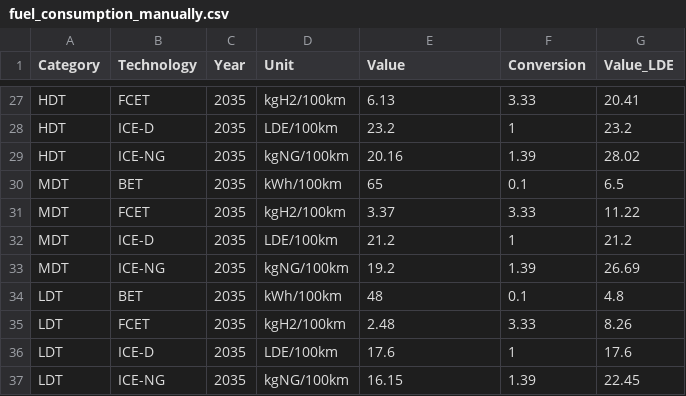
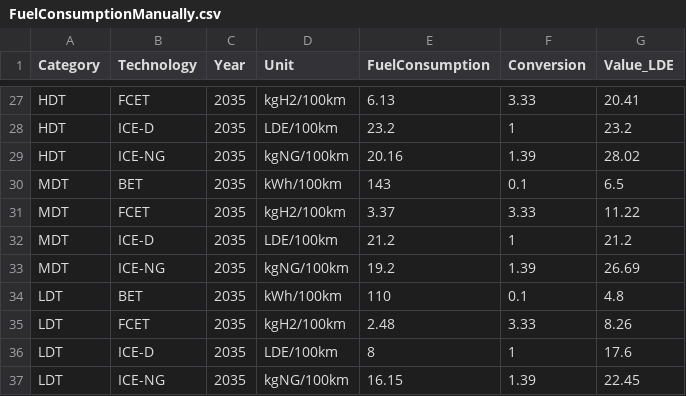
Before and after one commit to DonnieAI/wtfleetdecarbontco, a CSV file: data/FuelConsumptionManually.csv (was data/fuel_consumption_manually.csv), drawn as a sheet; only a part is shown, gaps mark what is left out; the diff covers the shown part only.

```diff
--- a/data/fuel_consumption_manually.csv
+++ b/data/FuelConsumptionManually.csv
@@ -1 +1 @@
-Category,Technology,Year,Unit,Value,Conversion,Value_LDE
+Category,Technology,Year,Unit,FuelConsumption,Conversion,Value_LDE
@@ -29,3 +29,3 @@ HDT,ICE-D,2035,LDE/100km,23.2,1,23.2
 HDT,ICE-NG,2035,kgNG/100km,20.16,1.39,28.02
-MDT,BET,2035,kWh/100km,65,0.1,6.5
+MDT,BET,2035,kWh/100km,143,0.1,6.5
 MDT,FCET,2035,kgH2/100km,3.37,3.33,11.22
@@ -33,5 +33,5 @@ MDT,ICE-D,2035,LDE/100km,21.2,1,21.2
 MDT,ICE-NG,2035,kgNG/100km,19.2,1.39,26.69
-LDT,BET,2035,kWh/100km,48,0.1,4.8
+LDT,BET,2035,kWh/100km,110,0.1,4.8
 LDT,FCET,2035,kgH2/100km,2.48,3.33,8.26
-LDT,ICE-D,2035,LDE/100km,17.6,1,17.6
+LDT,ICE-D,2035,LDE/100km,8,1,17.6
 LDT,ICE-NG,2035,kgNG/100km,16.15,1.39,22.45
```
Also changed, not shown: 9 edited cells elsewhere in this file, data/ZEV_LowEmission_Models.csv, data/vehicle_data_full_data_set.csv, 19 other files.
